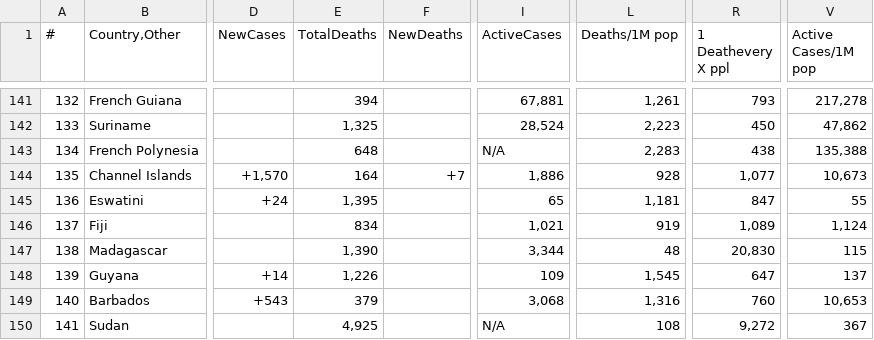
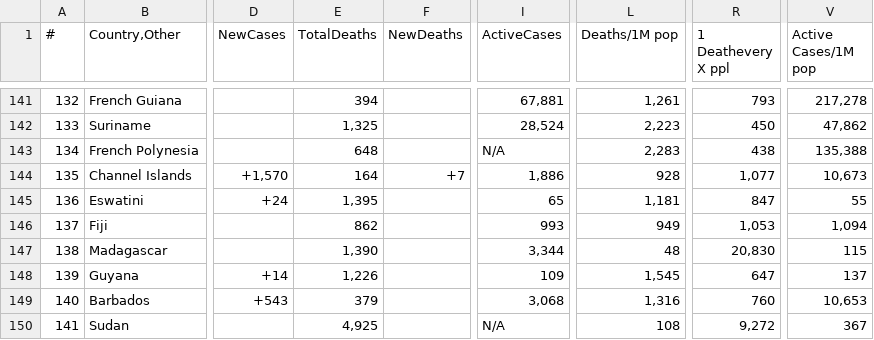
Before and after one commit to Covid-Data-API/Worldometer-Covid-Data-API, a CSV file: Table2.csv, drawn as a sheet; only a part is shown, gaps mark what is left out; the diff covers the shown part only; the diff names each change by its address in the sheet, - before the commit and + after, or states it on an @@ line.

```diff
--- a/Table2.csv
+++ b/Table2.csv
-E146 (TotalDeaths): 834
+E146 (TotalDeaths): 862
-I146 (ActiveCases): 1,021
+I146 (ActiveCases): 993
-L146 (Deaths/1M pop): 919
+L146 (Deaths/1M pop): 949
-R146 (1 Deathevery X ppl): 1,089
+R146 (1 Deathevery X ppl): 1,053
-V146 (Active Cases/1M pop): 1,124
+V146 (Active Cases/1M pop): 1,094
```
Also changed, not shown: 36 edited cells elsewhere in this file, Table1.csv, Table3.csv.
